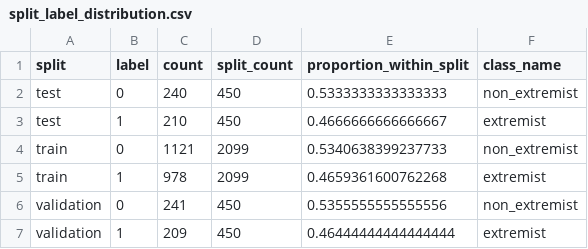
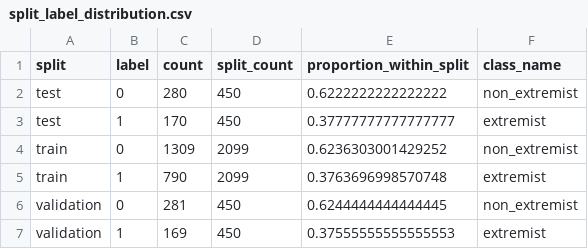
Before and after one commit to 73anthonyL/extremism_sentiment_analysis, a CSV file: results_summary/foundation/split_label_distribution.csv, drawn as a sheet.

```diff
--- a/results_summary/foundation/split_label_distribution.csv
+++ b/results_summary/foundation/split_label_distribution.csv
@@ -1,7 +1,7 @@
 split,label,count,split_count,proportion_within_split,class_name
-test,0,240,450,0.5333333333333333,non_extremist
-test,1,210,450,0.4666666666666667,extremist
-train,0,1121,2099,0.5340638399237733,non_extremist
-train,1,978,2099,0.4659361600762268,extremist
-validation,0,241,450,0.5355555555555556,non_extremist
-validation,1,209,450,0.46444444444444444,extremist
+test,0,280,450,0.6222222222222222,non_extremist
+test,1,170,450,0.37777777777777777,extremist
+train,0,1309,2099,0.6236303001429252,non_extremist
+train,1,790,2099,0.3763696998570748,extremist
+validation,0,281,450,0.6244444444444445,non_extremist
+validation,1,169,450,0.37555555555555553,extremist
```
Also changed, not shown: results_summary/foundation/text_length_summary.csv, 3 other files.
